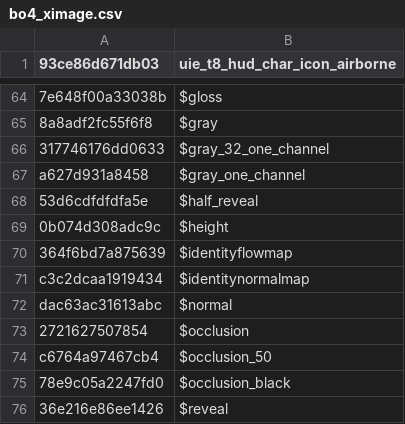
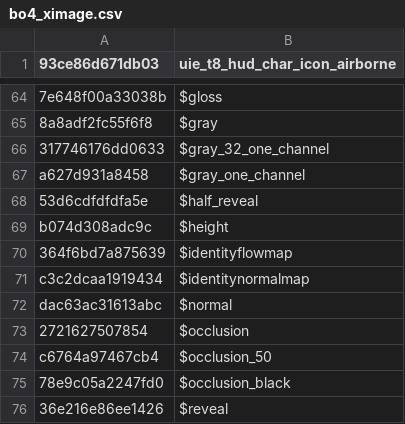
Before and after one commit to Scobalula/GreyhoundPackageIndex, a CSV file: PackageIndexSources/BO4/bo4_ximage.csv, drawn as a sheet; only a part is shown, gaps mark what is left out.

Commit message:
fixed a mistake
+1

```diff
--- a/PackageIndexSources/BO4/bo4_ximage.csv
+++ b/PackageIndexSources/BO4/bo4_ximage.csv
@@ -68,3 +68,3 @@ a627d931a8458,$gray_one_channel
 53d6cdfdfdfa5e,$half_reveal
-0b074d308adc9c,$height
+b074d308adc9c,$height
 364f6bd7a875639,$identityflowmap
```
